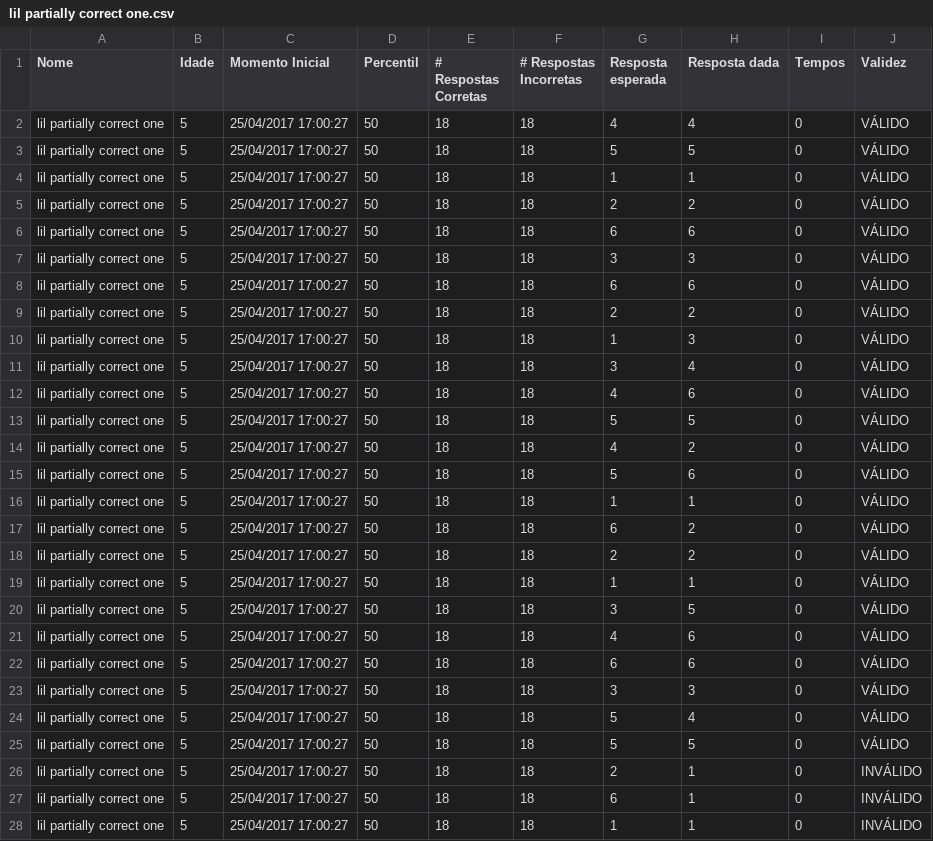
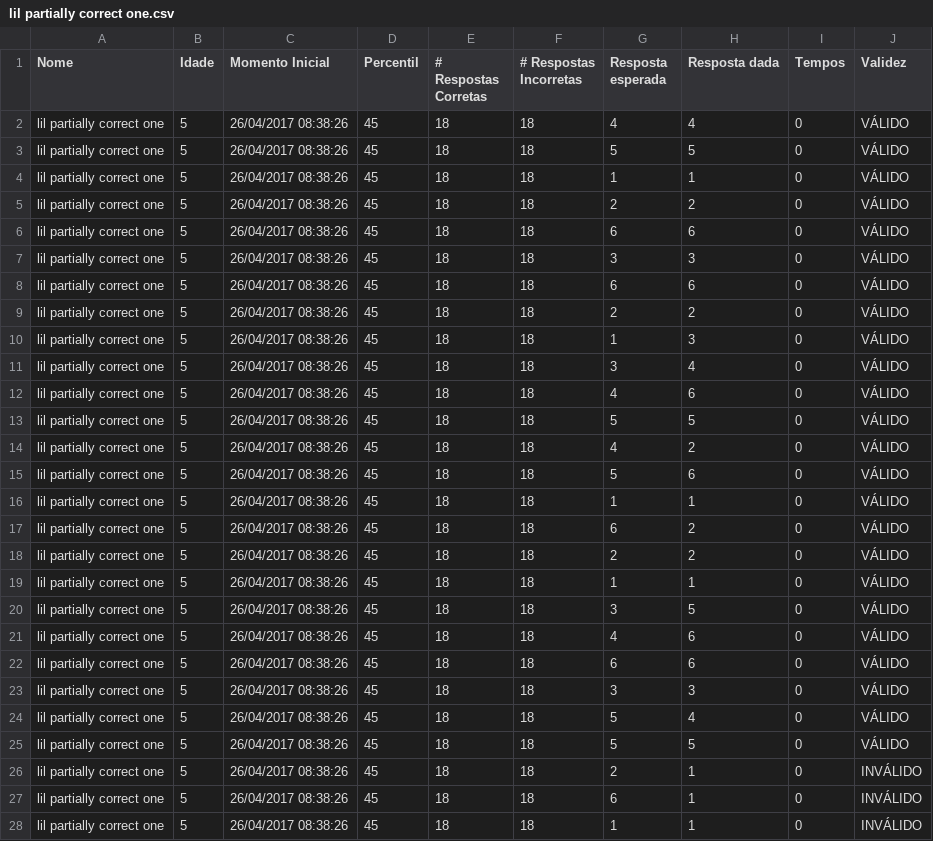
Before and after one commit to lab-neuro-comp/RPM, a CSV file: src/Raven/Testing/bin/Debug/results/lil partially correct one.csv, drawn as a sheet; only a part is shown; the diff covers the shown part only.

```diff
--- a/src/Raven/Testing/bin/Debug/results/lil partially correct one.csv
+++ b/src/Raven/Testing/bin/Debug/results/lil partially correct one.csv
@@ -1,28 +1,28 @@
 Nome;Idade;Momento Inicial;Percentil;# Respostas Corretas;# Respostas Incorretas;Resposta esperada;Resposta dada;Tempos;Validez
-lil partially correct one;5;25/04/2017 17:00:27;50;18;18;4;4;0;VÁLIDO
-lil partially correct one;5;25/04/2017 17:00:27;50;18;18;5;5;0;VÁLIDO
-lil partially correct one;5;25/04/2017 17:00:27;50;18;18;1;1;0;VÁLIDO
-lil partially correct one;5;25/04/2017 17:00:27;50;18;18;2;2;0;VÁLIDO
-lil partially correct one;5;25/04/2017 17:00:27;50;18;18;6;6;0;VÁLIDO
-lil partially correct one;5;25/04/2017 17:00:27;50;18;18;3;3;0;VÁLIDO
-lil partially correct one;5;25/04/2017 17:00:27;50;18;18;6;6;0;VÁLIDO
-lil partially correct one;5;25/04/2017 17:00:27;50;18;18;2;2;0;VÁLIDO
-lil partially correct one;5;25/04/2017 17:00:27;50;18;18;1;3;0;VÁLIDO
-lil partially correct one;5;25/04/2017 17:00:27;50;18;18;3;4;0;VÁLIDO
-lil partially correct one;5;25/04/2017 17:00:27;50;18;18;4;6;0;VÁLIDO
-lil partially correct one;5;25/04/2017 17:00:27;50;18;18;5;5;0;VÁLIDO
-lil partially correct one;5;25/04/2017 17:00:27;50;18;18;4;2;0;VÁLIDO
-lil partially correct one;5;25/04/2017 17:00:27;50;18;18;5;6;0;VÁLIDO
-lil partially correct one;5;25/04/2017 17:00:27;50;18;18;1;1;0;VÁLIDO
-lil partially correct one;5;25/04/2017 17:00:27;50;18;18;6;2;0;VÁLIDO
-lil partially correct one;5;25/04/2017 17:00:27;50;18;18;2;2;0;VÁLIDO
-lil partially correct one;5;25/04/2017 17:00:27;50;18;18;1;1;0;VÁLIDO
-lil partially correct one;5;25/04/2017 17:00:27;50;18;18;3;5;0;VÁLIDO
-lil partially correct one;5;25/04/2017 17:00:27;50;18;18;4;6;0;VÁLIDO
-lil partially correct one;5;25/04/2017 17:00:27;50;18;18;6;6;0;VÁLIDO
-lil partially correct one;5;25/04/2017 17:00:27;50;18;18;3;3;0;VÁLIDO
-lil partially correct one;5;25/04/2017 17:00:27;50;18;18;5;4;0;VÁLIDO
-lil partially correct one;5;25/04/2017 17:00:27;50;18;18;5;5;0;VÁLIDO
-lil partially correct one;5;25/04/2017 17:00:27;50;18;18;2;1;0;INVÁLIDO
-lil partially correct one;5;25/04/2017 17:00:27;50;18;18;6;1;0;INVÁLIDO
-lil partially correct one;5;25/04/2017 17:00:27;50;18;18;1;1;0;INVÁLIDO
+lil partially correct one;5;26/04/2017 08:38:26;45;18;18;4;4;0;VÁLIDO
+lil partially correct one;5;26/04/2017 08:38:26;45;18;18;5;5;0;VÁLIDO
+lil partially correct one;5;26/04/2017 08:38:26;45;18;18;1;1;0;VÁLIDO
+lil partially correct one;5;26/04/2017 08:38:26;45;18;18;2;2;0;VÁLIDO
+lil partially correct one;5;26/04/2017 08:38:26;45;18;18;6;6;0;VÁLIDO
+lil partially correct one;5;26/04/2017 08:38:26;45;18;18;3;3;0;VÁLIDO
+lil partially correct one;5;26/04/2017 08:38:26;45;18;18;6;6;0;VÁLIDO
+lil partially correct one;5;26/04/2017 08:38:26;45;18;18;2;2;0;VÁLIDO
+lil partially correct one;5;26/04/2017 08:38:26;45;18;18;1;3;0;VÁLIDO
+lil partially correct one;5;26/04/2017 08:38:26;45;18;18;3;4;0;VÁLIDO
+lil partially correct one;5;26/04/2017 08:38:26;45;18;18;4;6;0;VÁLIDO
+lil partially correct one;5;26/04/2017 08:38:26;45;18;18;5;5;0;VÁLIDO
+lil partially correct one;5;26/04/2017 08:38:26;45;18;18;4;2;0;VÁLIDO
+lil partially correct one;5;26/04/2017 08:38:26;45;18;18;5;6;0;VÁLIDO
+lil partially correct one;5;26/04/2017 08:38:26;45;18;18;1;1;0;VÁLIDO
+lil partially correct one;5;26/04/2017 08:38:26;45;18;18;6;2;0;VÁLIDO
+lil partially correct one;5;26/04/2017 08:38:26;45;18;18;2;2;0;VÁLIDO
+lil partially correct one;5;26/04/2017 08:38:26;45;18;18;1;1;0;VÁLIDO
+lil partially correct one;5;26/04/2017 08:38:26;45;18;18;3;5;0;VÁLIDO
+lil partially correct one;5;26/04/2017 08:38:26;45;18;18;4;6;0;VÁLIDO
+lil partially correct one;5;26/04/2017 08:38:26;45;18;18;6;6;0;VÁLIDO
+lil partially correct one;5;26/04/2017 08:38:26;45;18;18;3;3;0;VÁLIDO
+lil partially correct one;5;26/04/2017 08:38:26;45;18;18;5;4;0;VÁLIDO
+lil partially correct one;5;26/04/2017 08:38:26;45;18;18;5;5;0;VÁLIDO
+lil partially correct one;5;26/04/2017 08:38:26;45;18;18;2;1;0;INVÁLIDO
+lil partially correct one;5;26/04/2017 08:38:26;45;18;18;6;1;0;INVÁLIDO
+lil partially correct one;5;26/04/2017 08:38:26;45;18;18;1;1;0;INVÁLIDO
```
Also changed, not shown: 18 edited cells elsewhere in this file, src/Raven/Testing/bin/Debug/results/lil invalid one.csv, src/Raven/Testing/bin/Debug/results/lil valid one.csv, 9 other files.
